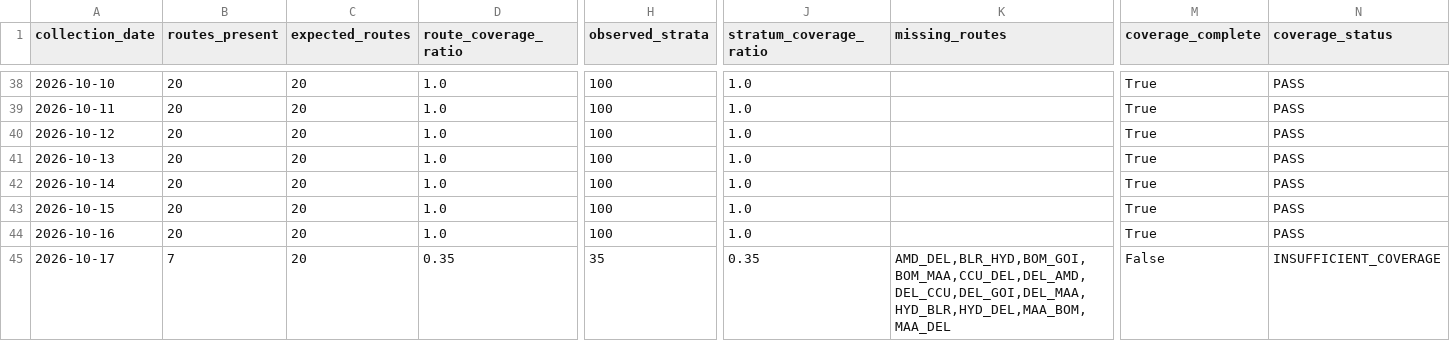
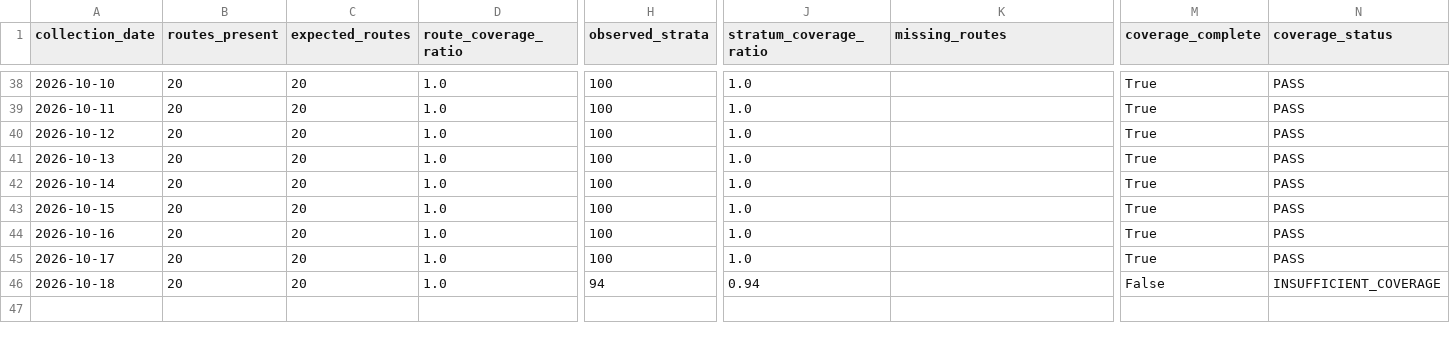
Before and after one commit to tripathianand23/AirFareX, a CSV file: data/processed/real/index/real_coverage_report.csv, drawn as a sheet; only a part is shown, gaps mark what is left out; rows hold the shown columns only; the diff names each change by its address in the sheet, - before the commit and + after, or states it on an @@ line.

```diff
--- a/data/processed/real/index/real_coverage_report.csv
+++ b/data/processed/real/index/real_coverage_report.csv
-B45 (routes_present): 7
+B45 (routes_present): 20
-D45 (route_coverage_ratio): 0.35
+D45 (route_coverage_ratio): 1.0
-H45 (observed_strata): 35
+H45 (observed_strata): 100
-J45 (stratum_coverage_ratio): 0.35
+J45 (stratum_coverage_ratio): 1.0
-K45 (missing_routes): AMD_DEL,BLR_HYD,BOM_GOI,BOM_MAA,CCU_DEL,DEL_AMD,DEL_CCU,DEL_GOI,DEL_MAA,HYD_BLR,HYD_DEL,MAA_BOM,MAA_DEL
+K45 (missing_routes): (empty)
-M45 (coverage_complete): False
+M45 (coverage_complete): True
-N45 (coverage_status): INSUFFICIENT_COVERAGE
+N45 (coverage_status): PASS
+row 46: 2026-10-18 | 20 | 20 | 1.0 | 94 | 0.94 |  | False | INSUFFICIENT_COVERAGE
```
Also changed, not shown: data/processed/real/index/real_daily_airfare_index.csv, data/processed/real/index/real_lead_time_contributions.csv, 8 other files.
